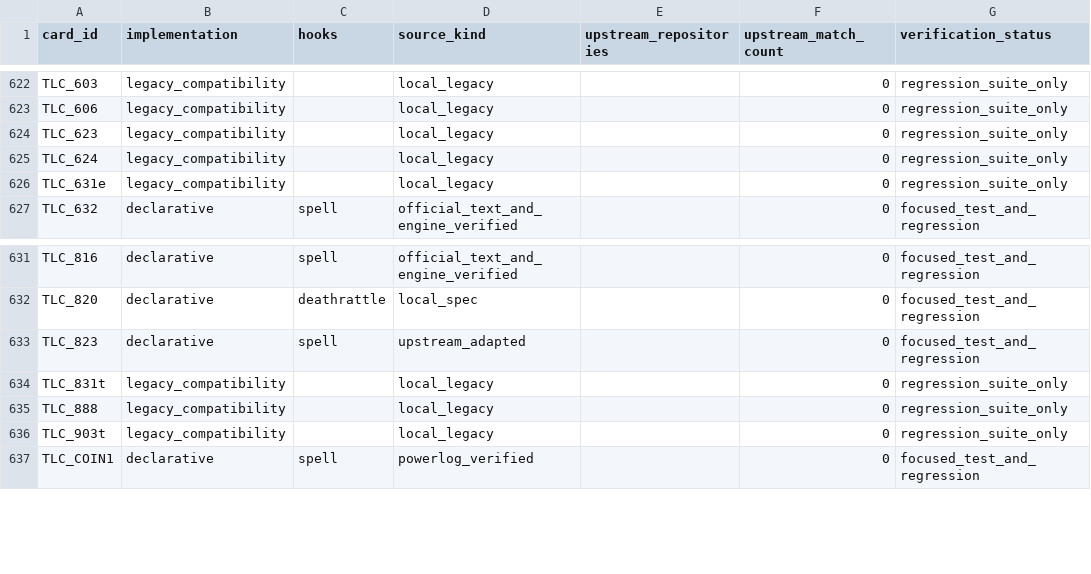
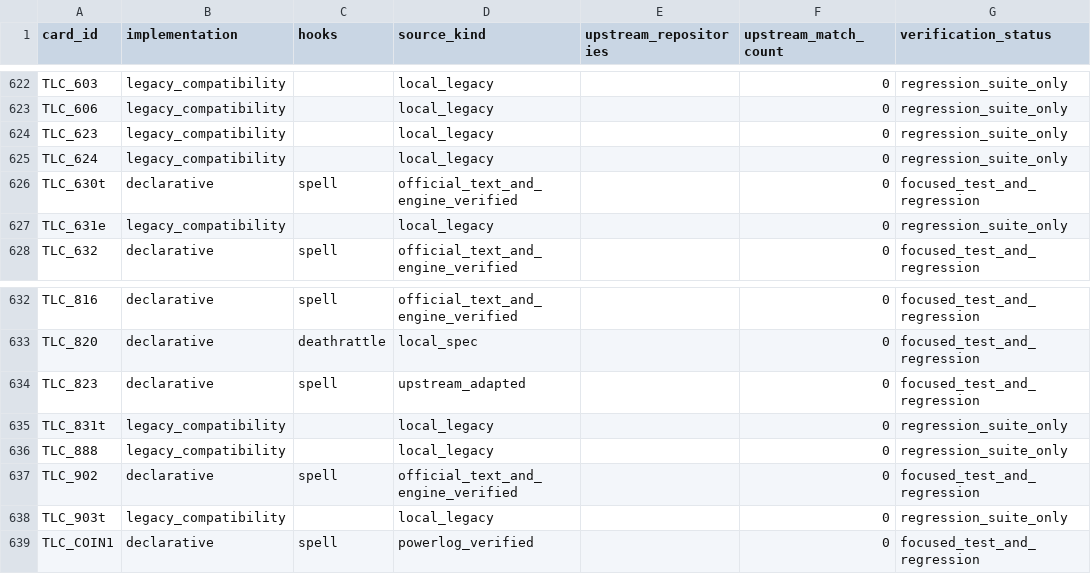
Before and after one commit to luentong/lushi, a CSV file: reports/card_rule_manifest.csv, drawn as a sheet; only a part is shown, gaps mark what is left out.

```diff
--- a/reports/card_rule_manifest.csv
+++ b/reports/card_rule_manifest.csv
@@ -625,2 +625,3 @@ TLC_623,legacy_compatibility,,local_legacy,,0,regression_suite_only
 TLC_624,legacy_compatibility,,local_legacy,,0,regression_suite_only
+TLC_630t,declarative,spell,official_text_and_engine_verified,,0,focused_test_and_regression
 TLC_631e,legacy_compatibility,,local_legacy,,0,regression_suite_only
@@ -635,2 +636,3 @@ TLC_831t,legacy_compatibility,,local_legacy,,0,regression_suite_only
 TLC_888,legacy_compatibility,,local_legacy,,0,regression_suite_only
+TLC_902,declarative,spell,official_text_and_engine_verified,,0,focused_test_and_regression
 TLC_903t,legacy_compatibility,,local_legacy,,0,regression_suite_only
```
Also changed, not shown: 3 other files.
